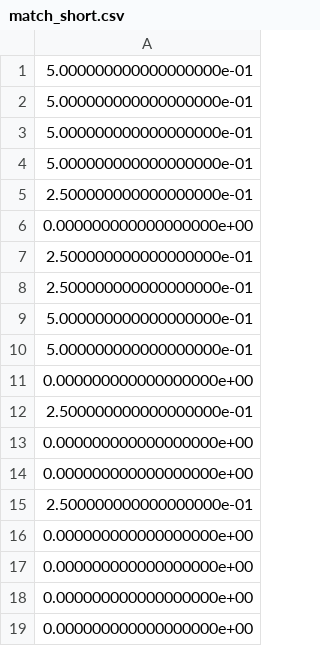
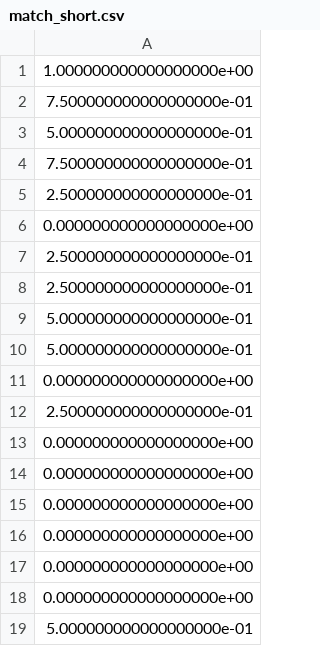
Before and after one commit to qzed/irl-maxent, a CSV file: src/match_short.csv, drawn as a sheet.

```diff
--- a/src/match_short.csv
+++ b/src/match_short.csv
@@ -1,5 +1,5 @@
+1.000000000000000000e+00
+7.500000000000000000e-01
 5.000000000000000000e-01
-5.000000000000000000e-01
-5.000000000000000000e-01
-5.000000000000000000e-01
+7.500000000000000000e-01
 2.500000000000000000e-01
@@ -14,3 +14,2 @@
 0.000000000000000000e+00
-2.500000000000000000e-01
 0.000000000000000000e+00
@@ -19 +18,2 @@
 0.000000000000000000e+00
+5.000000000000000000e-01
```
Also changed, not shown: src/predict_short.csv, 3 other files.
